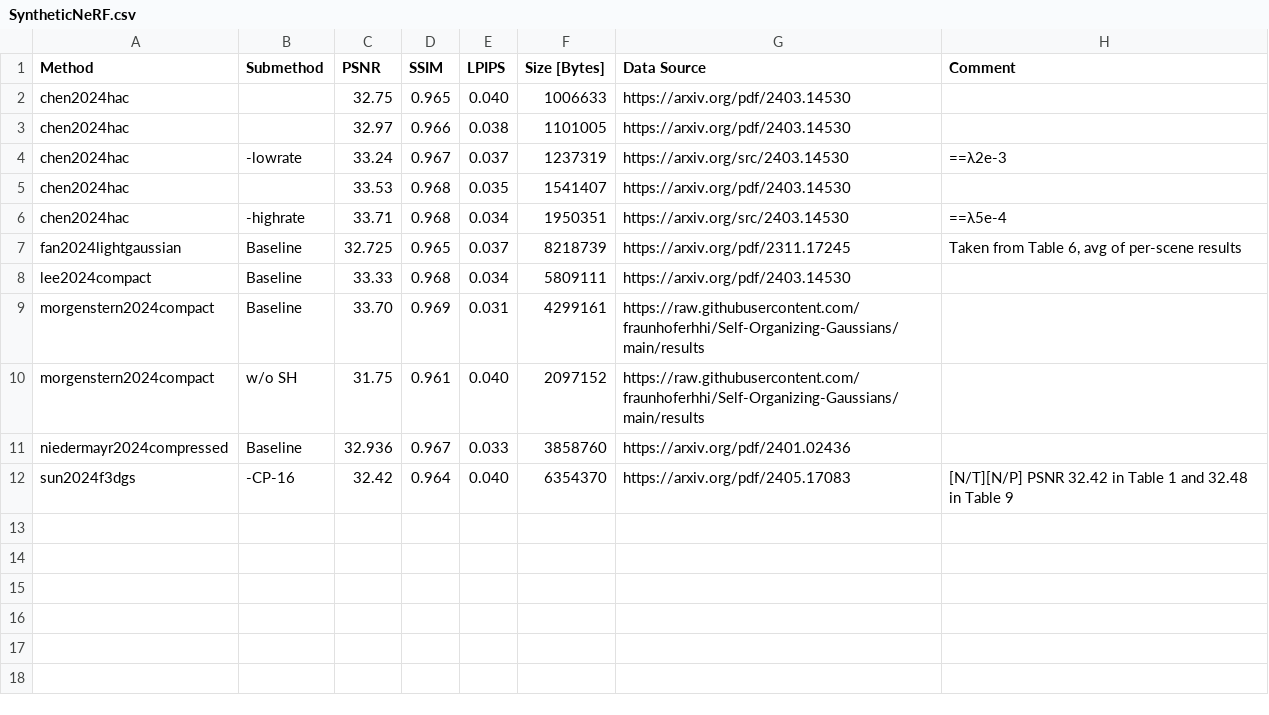
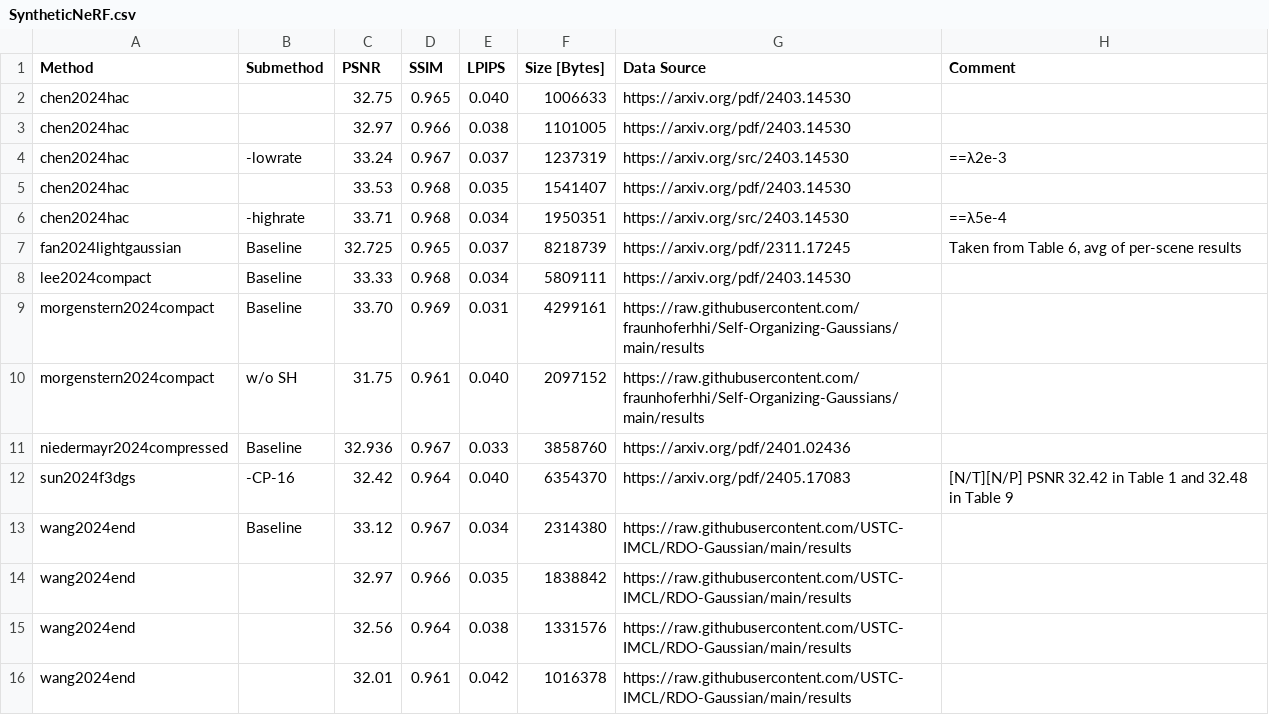
Before and after one commit to w-m/3dgs-compression-survey, a CSV file: results/SyntheticNeRF.csv, drawn as a sheet; the diff names each change by its address in the sheet, - before the commit and + after, or states it on an @@ line.

```diff
--- a/results/SyntheticNeRF.csv
+++ b/results/SyntheticNeRF.csv
+row 13: wang2024end | Baseline | 33.12 | 0.967 | 0.034 | 2314380 | https://raw.githubusercontent.com/USTC-IMCL/RDO-Gaussian/main/results
+row 14: wang2024end |  | 32.97 | 0.966 | 0.035 | 1838842 | https://raw.githubusercontent.com/USTC-IMCL/RDO-Gaussian/main/results
+row 15: wang2024end |  | 32.56 | 0.964 | 0.038 | 1331576 | https://raw.githubusercontent.com/USTC-IMCL/RDO-Gaussian/main/results
+row 16: wang2024end |  | 32.01 | 0.961 | 0.042 | 1016378 | https://raw.githubusercontent.com/USTC-IMCL/RDO-Gaussian/main/results
```
Also changed, not shown: results/DeepBlending.csv, results/MipNeRF360.csv, 3 other files.
